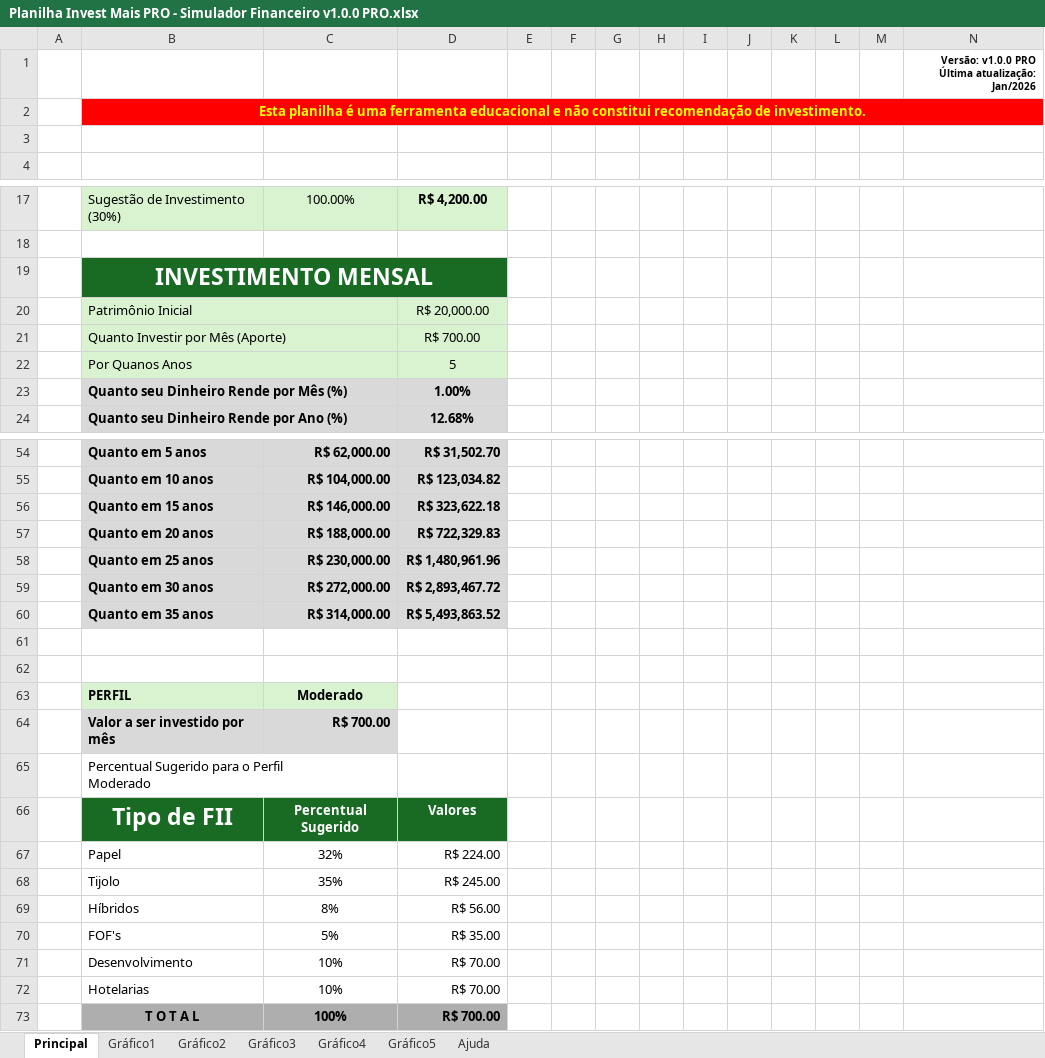
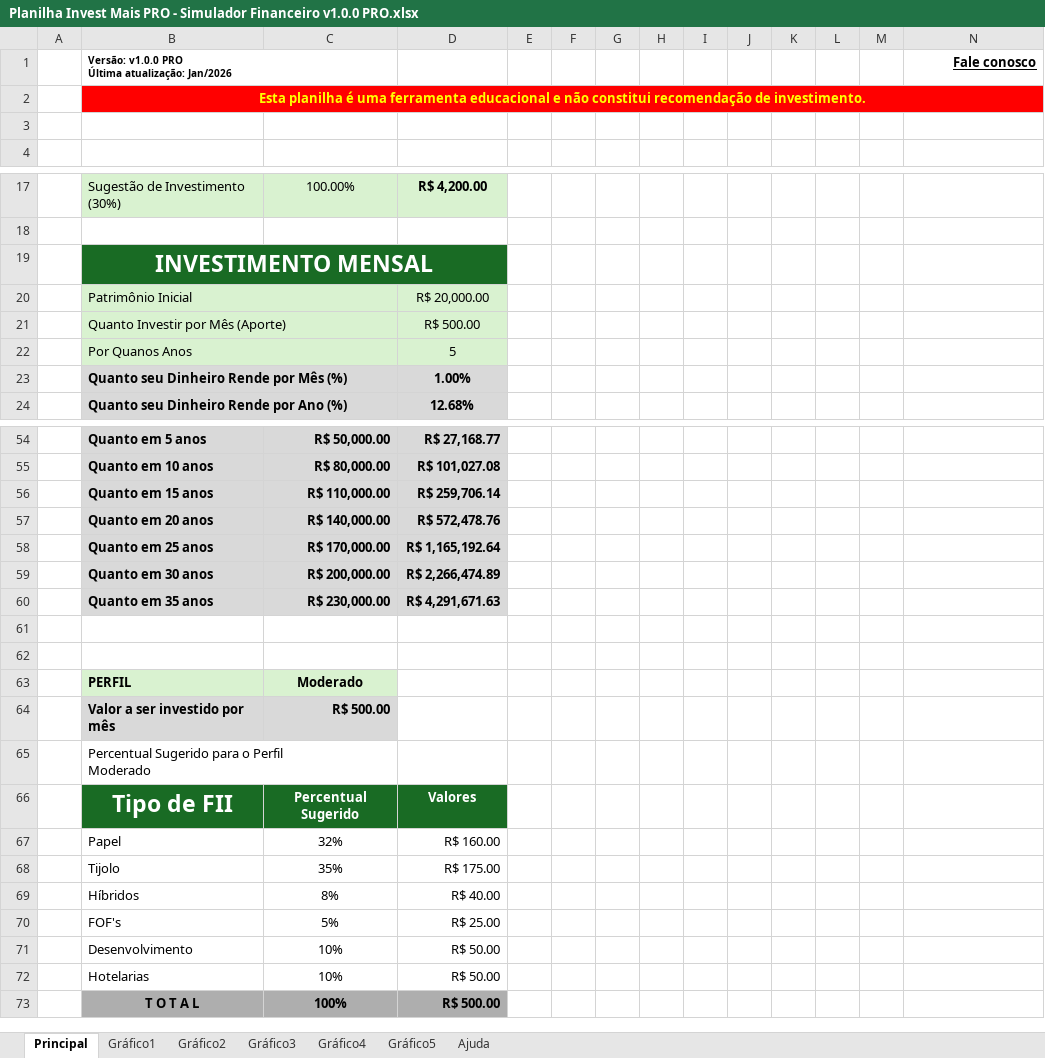
Before and after one commit to FernandoJBCastro/planilha-invest-mais-pro, an Excel workbook: Planilha Invest Mais PRO - Simulador Financeiro v1.0.0 PRO.xlsx, sheet Principal, drawn as a sheet; only a part is shown, gaps mark what is left out; values as stored, in another font and other column widths than the file's, no borders; charts and pictures and conditional formats not drawn; removed rows and columns are numbered as before the commit, all else as after; ↵ is a line break in a cell; the diff covers the shown part only; the diff names each change by its address in the sheet, - before the commit and + after, or states it on an @@ line.

Commit message:
Add files via upload

```diff
--- a/Planilha Invest Mais PRO - Simulador Financeiro v1.0.0 PRO.xlsx (sheet Principal)
+++ b/Planilha Invest Mais PRO - Simulador Financeiro v1.0.0 PRO.xlsx (sheet Principal)
-row 1:  |  |  |  |  |  |  |  |  |  |  |  |  | Versão: v1.0.0 PRO ↵ Última atualização: Jan/2026
+row 1:  | Versão: v1.0.0 PRO ↵ Última atualização: Jan/2026 |  |  |  |  |  |  |  |  |  |  |  | Fale conosco
-D21: R$ 700.00
+D21: R$ 500.00
-C54: R$ 62,000.00
+C54: R$ 50,000.00
-D54: R$ 31,502.70
+D54: R$ 27,168.77
-C55: R$ 104,000.00
+C55: R$ 80,000.00
-D55: R$ 123,034.82
+D55: R$ 101,027.08
-C56: R$ 146,000.00
+C56: R$ 110,000.00
-D56: R$ 323,622.18
+D56: R$ 259,706.14
-C57: R$ 188,000.00
+C57: R$ 140,000.00
-D57: R$ 722,329.83
+D57: R$ 572,478.76
-C58: R$ 230,000.00
+C58: R$ 170,000.00
-D58: R$ 1,480,961.96
+D58: R$ 1,165,192.64
-C59: R$ 272,000.00
+C59: R$ 200,000.00
-D59: R$ 2,893,467.72
+D59: R$ 2,266,474.89
-C60: R$ 314,000.00
+C60: R$ 230,000.00
-D60: R$ 5,493,863.52
+D60: R$ 4,291,671.63
-C64: R$ 700.00
+C64: R$ 500.00
-D67: R$ 224.00
+D67: R$ 160.00
-D68: R$ 245.00
+D68: R$ 175.00
-D69: R$ 56.00
+D69: R$ 40.00
-D70: R$ 35.00
+D70: R$ 25.00
-D71:D72: R$ 70.00
+D71:D72: R$ 50.00
-D73: R$ 700.00
+D73: R$ 500.00
```
Also changed, not shown: 32 edited cells elsewhere in this sheet, charts or pictures.
